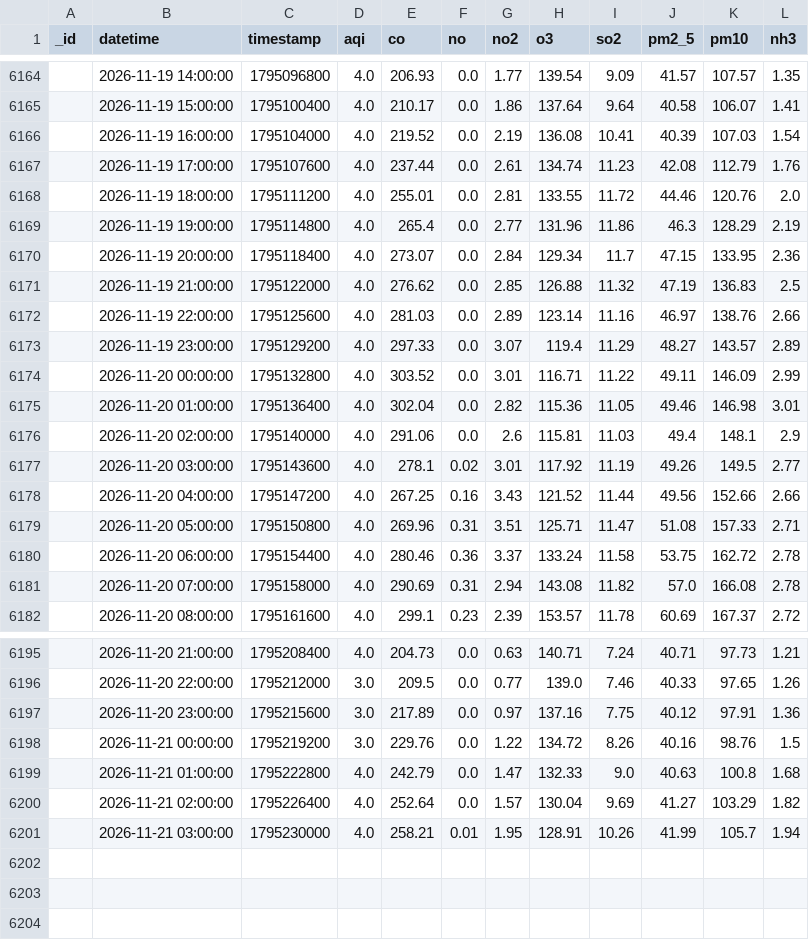
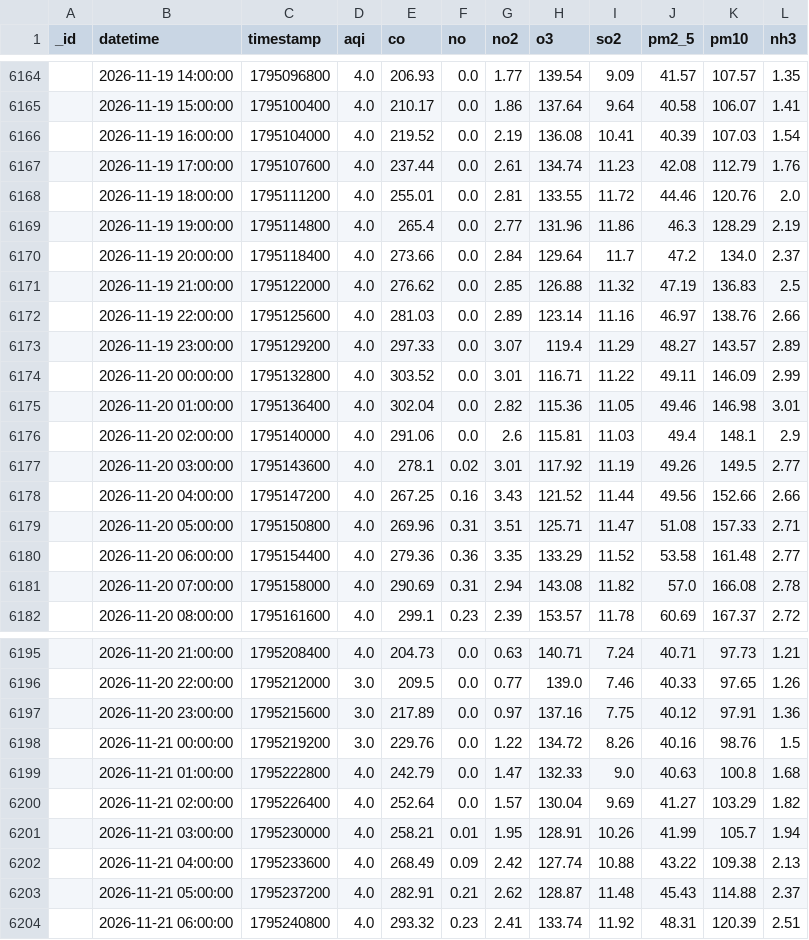
Before and after one commit to uzairharoon-dev/AQI-Predictor-End-to-End-ML-Pipeline-, a CSV file: data/aqi_data.csv, drawn as a sheet; only a part is shown, gaps mark what is left out.

```diff
--- a/data/aqi_data.csv
+++ b/data/aqi_data.csv
@@ -6169,3 +6169,3 @@ _id,datetime,timestamp,aqi,co,no,no2,o3,so2,pm2_5,pm10,nh3
 ,2026-11-19 19:00:00,1795114800,4.0,265.4,0.0,2.77,131.96,11.86,46.3,128.29,2.19
-,2026-11-19 20:00:00,1795118400,4.0,273.07,0.0,2.84,129.34,11.7,47.15,133.95,2.36
+,2026-11-19 20:00:00,1795118400,4.0,273.66,0.0,2.84,129.64,11.7,47.2,134.0,2.37
 ,2026-11-19 21:00:00,1795122000,4.0,276.62,0.0,2.85,126.88,11.32,47.19,136.83,2.5
@@ -6179,3 +6179,3 @@ _id,datetime,timestamp,aqi,co,no,no2,o3,so2,pm2_5,pm10,nh3
 ,2026-11-20 05:00:00,1795150800,4.0,269.96,0.31,3.51,125.71,11.47,51.08,157.33,2.71
-,2026-11-20 06:00:00,1795154400,4.0,280.46,0.36,3.37,133.24,11.58,53.75,162.72,2.78
+,2026-11-20 06:00:00,1795154400,4.0,279.36,0.36,3.35,133.29,11.52,53.58,161.48,2.77
 ,2026-11-20 07:00:00,1795158000,4.0,290.69,0.31,2.94,143.08,11.82,57.0,166.08,2.78
@@ -6201 +6201,4 @@ _id,datetime,timestamp,aqi,co,no,no2,o3,so2,pm2_5,pm10,nh3
 ,2026-11-21 03:00:00,1795230000,4.0,258.21,0.01,1.95,128.91,10.26,41.99,105.7,1.94
+,2026-11-21 04:00:00,1795233600,4.0,268.49,0.09,2.42,127.74,10.88,43.22,109.38,2.13
+,2026-11-21 05:00:00,1795237200,4.0,282.91,0.21,2.62,128.87,11.48,45.43,114.88,2.37
+,2026-11-21 06:00:00,1795240800,4.0,293.32,0.23,2.41,133.74,11.92,48.31,120.39,2.51
```
Also changed, not shown: 1 other file.
